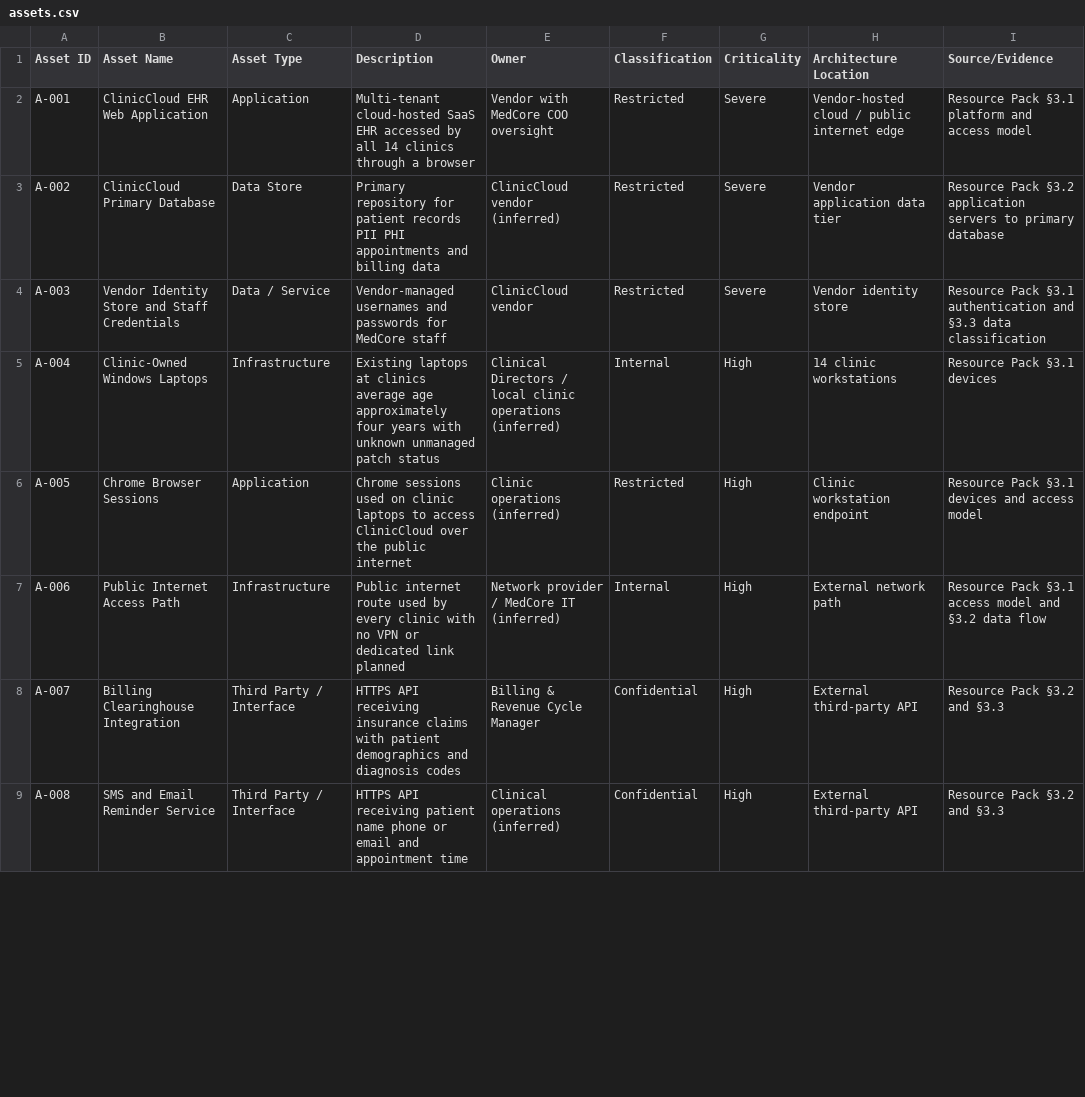
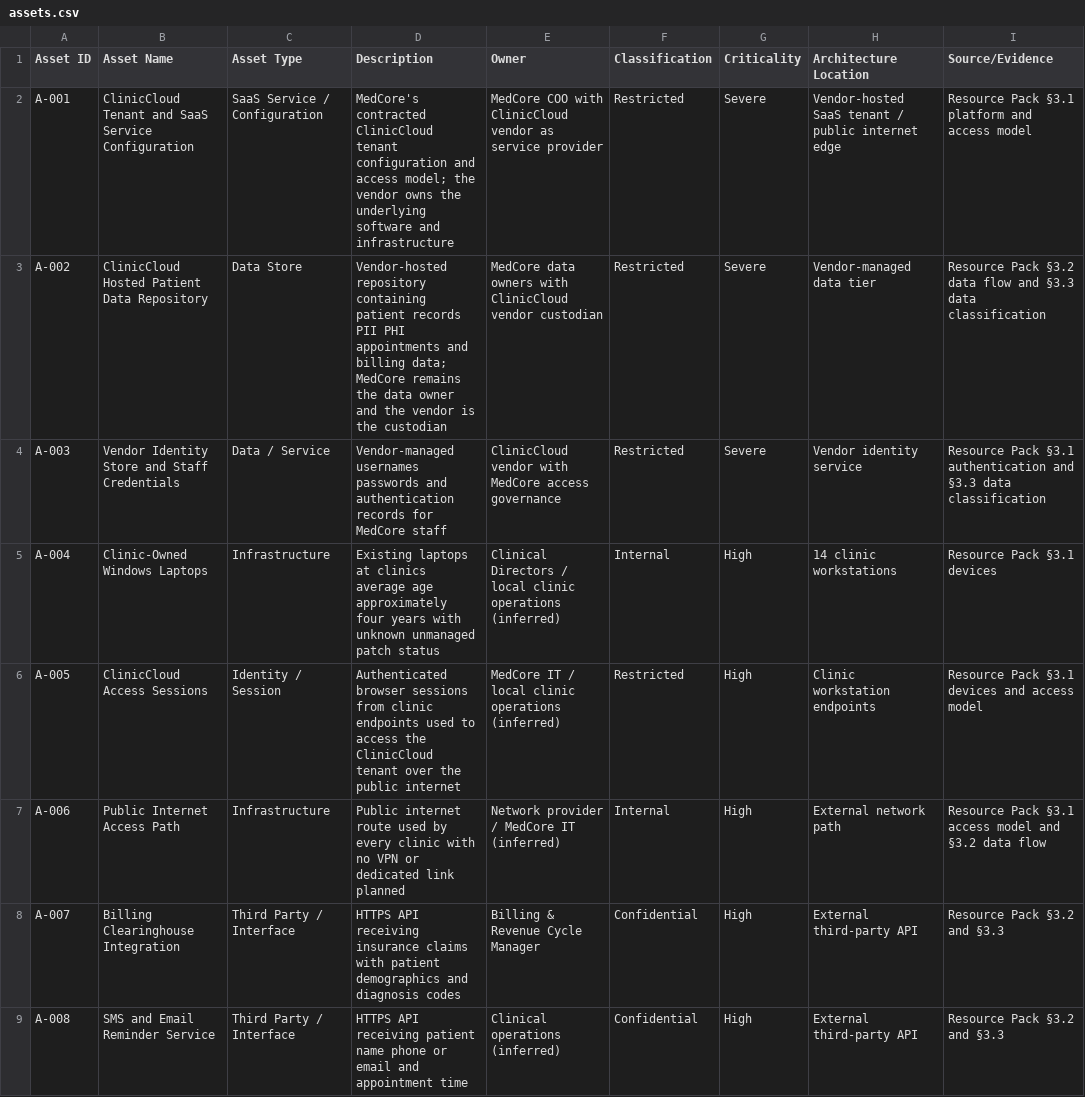
Before and after one commit to Mohmed717/Medcore_GRC_Capstone, a CSV file: 01-project-scope/assets.csv, drawn as a sheet; only a part is shown; the diff covers the shown part only.

Commit message:
fix: align asset inventory with SaaS shared responsibility

```diff
--- a/01-project-scope/assets.csv
+++ b/01-project-scope/assets.csv
@@ -1,7 +1,7 @@
 Asset ID,Asset Name,Asset Type,Description,Owner,Classification,Criticality,Architecture Location,Source/Evidence
-A-001,ClinicCloud EHR Web Application,Application,Multi-tenant cloud-hosted SaaS EHR accessed by all 14 clinics through a browser,Vendor with MedCore COO oversight,Restricted,Severe,Vendor-hosted cloud / public internet edge,Resource Pack §3.1 platform and access model
-A-002,ClinicCloud Primary Database,Data Store,Primary repository for patient records PII PHI appointments and billing data,ClinicCloud vendor (inferred),Restricted,Severe,Vendor application data tier,Resource Pack §3.2 application servers to primary database
-A-003,Vendor Identity Store and Staff Credentials,Data / Service,Vendor-managed usernames and passwords for MedCore staff,ClinicCloud vendor,Restricted,Severe,Vendor identity store,Resource Pack §3.1 authentication and §3.3 data classification
+A-001,ClinicCloud Tenant and SaaS Service Configuration,SaaS Service / Configuration,MedCore's contracted ClinicCloud tenant configuration and access model; the vendor owns the underlying software and infrastructure,MedCore COO with ClinicCloud vendor as service provider,Restricted,Severe,Vendor-hosted SaaS tenant / public internet edge,Resource Pack §3.1 platform and access model
+A-002,ClinicCloud Hosted Patient Data Repository,Data Store,Vendor-hosted repository containing patient records PII PHI appointments and billing data; MedCore remains the data owner and the vendor is the custodian,MedCore data owners with ClinicCloud vendor custodian,Restricted,Severe,Vendor-managed data tier,Resource Pack §3.2 data flow and §3.3 data classification
+A-003,Vendor Identity Store and Staff Credentials,Data / Service,Vendor-managed usernames passwords and authentication records for MedCore staff,ClinicCloud vendor with MedCore access governance,Restricted,Severe,Vendor identity service,Resource Pack §3.1 authentication and §3.3 data classification
 A-004,Clinic-Owned Windows Laptops,Infrastructure,Existing laptops at clinics average age approximately four years with unknown unmanaged patch status,Clinical Directors / local clinic operations (inferred),Internal,High,14 clinic workstations,Resource Pack §3.1 devices
-A-005,Chrome Browser Sessions,Application,Chrome sessions used on clinic laptops to access ClinicCloud over the public internet,Clinic operations (inferred),Restricted,High,Clinic workstation endpoint,Resource Pack §3.1 devices and access model
+A-005,ClinicCloud Access Sessions,Identity / Session,Authenticated browser sessions from clinic endpoints used to access the ClinicCloud tenant over the public internet,MedCore IT / local clinic operations (inferred),Restricted,High,Clinic workstation endpoints,Resource Pack §3.1 devices and access model
 A-006,Public Internet Access Path,Infrastructure,Public internet route used by every clinic with no VPN or dedicated link planned,Network provider / MedCore IT (inferred),Internal,High,External network path,Resource Pack §3.1 access model and §3.2 data flow
```
Also changed, not shown: 9 edited cells elsewhere in this file, 02-threat-model/threat-model.csv, 03-risk-analysis/risk-register.csv, 10 other files.
